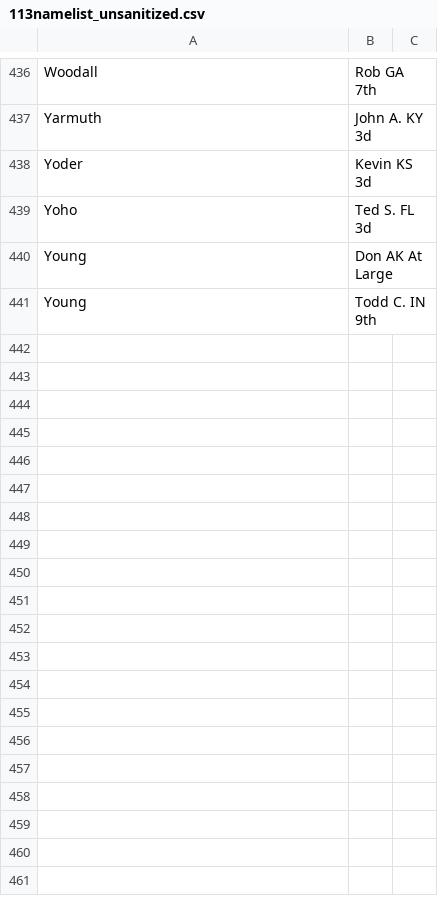
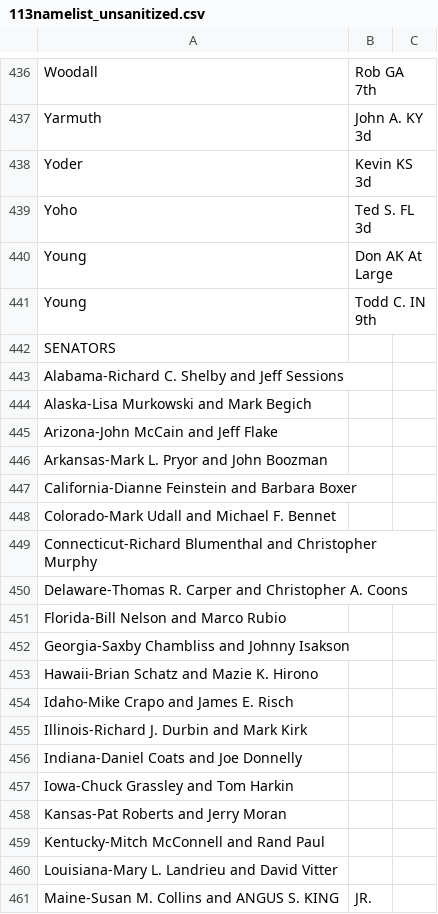
Before and after one commit to iiitsdeepa/TGC, a CSV file: Glass/current/113namelist_unsanitized.csv, drawn as a sheet; only a part is shown, gaps mark what is left out; the diff covers the shown part only; the diff names each change by its address in the sheet, - before the commit and + after, or states it on an @@ line.

Commit message:
added 113namelist.csv

```diff
--- a/Glass/current/113namelist_unsanitized.csv
+++ b/Glass/current/113namelist_unsanitized.csv
+row 442: SENATORS
+row 443: Alabama-Richard C. Shelby and Jeff Sessions
+row 444: Alaska-Lisa Murkowski and Mark Begich
+row 445: Arizona-John McCain and Jeff Flake
+row 446: Arkansas-Mark L. Pryor and John Boozman
+row 447: California-Dianne Feinstein and Barbara Boxer
+row 448: Colorado-Mark Udall and Michael F. Bennet
+row 449: Connecticut-Richard Blumenthal and Christopher Murphy
+row 450: Delaware-Thomas R. Carper and Christopher A. Coons
+row 451: Florida-Bill Nelson and Marco Rubio
+row 452: Georgia-Saxby Chambliss and Johnny Isakson
+row 453: Hawaii-Brian Schatz and Mazie K. Hirono
+row 454: Idaho-Mike Crapo and James E. Risch
+row 455: Illinois-Richard J. Durbin and Mark Kirk
+row 456: Indiana-Daniel Coats and Joe Donnelly
+row 457: Iowa-Chuck Grassley and Tom Harkin
+row 458: Kansas-Pat Roberts and Jerry Moran
+row 459: Kentucky-Mitch McConnell and Rand Paul
+row 460: Louisiana-Mary L. Landrieu and David Vitter
+row 461: Maine-Susan M. Collins and ANGUS S. KING | JR.
```
Also changed, not shown: 31 added rows elsewhere in this file, 6 other files.
